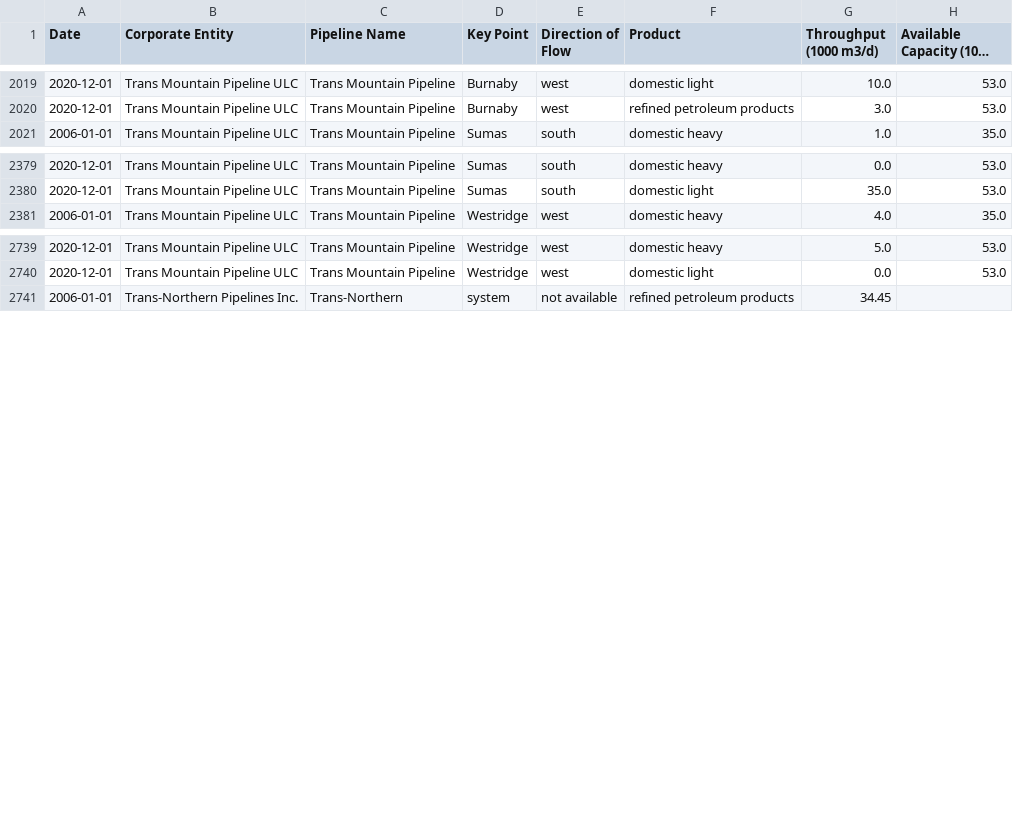
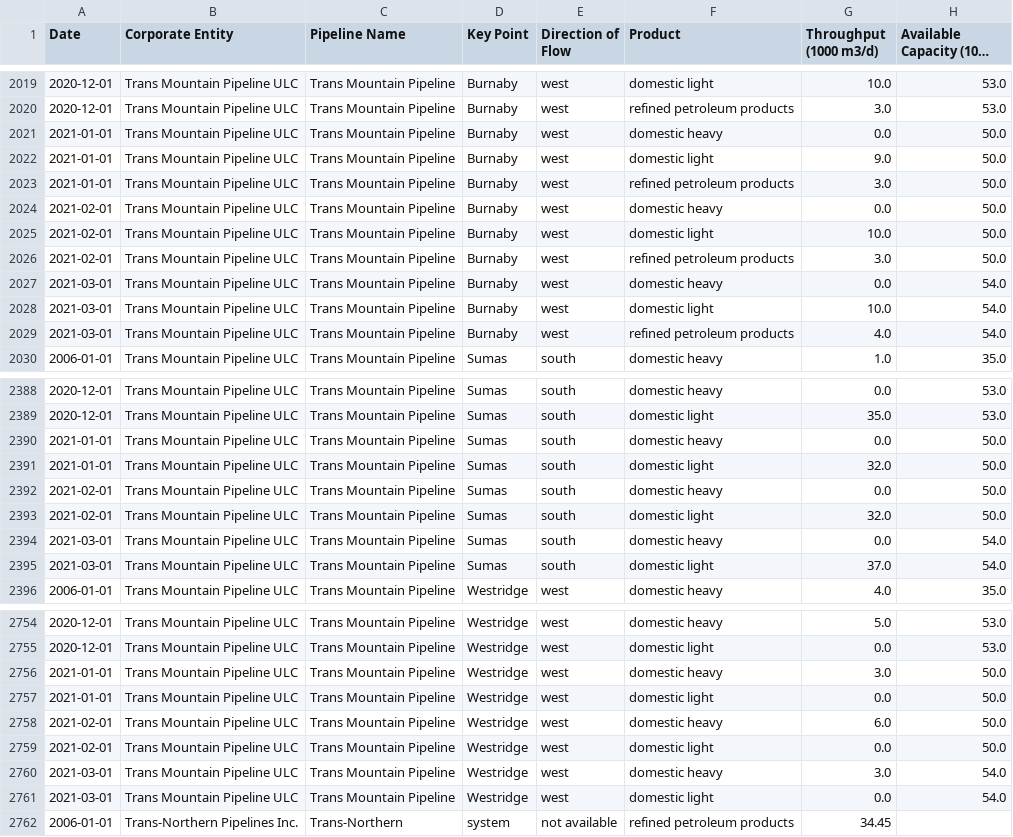
Before and after one commit to mbradds/pipeline-profiles, a CSV file: src/data_management/raw_data/throughput_oil_monthly.csv, drawn as a sheet; only a part is shown, gaps mark what is left out; long unchanged cells end in …; the diff covers the shown part only; the diff names each change by its address in the sheet, - before the commit and + after, or states it on an @@ line.

Commit message:
added q1 2021 data from trans mountain and trans northern

```diff
--- a/src/data_management/raw_data/throughput_oil_monthly.csv
+++ b/src/data_management/raw_data/throughput_oil_monthly.csv
+row 2021: 2021-01-01 | Trans Mountain Pipeline ULC | Trans Mountain Pipeline | Burnaby | west | domestic heavy | 0.0 | 50.0
+row 2022: 2021-01-01 | Trans Mountain Pipeline ULC | Trans Mountain Pipeline | Burnaby | west | domestic light | 9.0 | 50.0
+row 2023: 2021-01-01 | Trans Mountain Pipeline ULC | Trans Mountain Pipeline | Burnaby | west | refined petroleum products | 3.0 | 50.0
+row 2024: 2021-02-01 | Trans Mountain Pipeline ULC | Trans Mountain Pipeline | Burnaby | west | domestic heavy | 0.0 | 50.0
+row 2025: 2021-02-01 | Trans Mountain Pipeline ULC | Trans Mountain Pipeline | Burnaby | west | domestic light | 10.0 | 50.0
+row 2026: 2021-02-01 | Trans Mountain Pipeline ULC | Trans Mountain Pipeline | Burnaby | west | refined petroleum products | 3.0 | 50.0
+row 2027: 2021-03-01 | Trans Mountain Pipeline ULC | Trans Mountain Pipeline | Burnaby | west | domestic heavy | 0.0 | 54.0
+row 2028: 2021-03-01 | Trans Mountain Pipeline ULC | Trans Mountain Pipeline | Burnaby | west | domestic light | 10.0 | 54.0
+row 2029: 2021-03-01 | Trans Mountain Pipeline ULC | Trans Mountain Pipeline | Burnaby | west | refined petroleum products | 4.0 | 54.0
+row 2390: 2021-01-01 | Trans Mountain Pipeline ULC | Trans Mountain Pipeline | Sumas | south | domestic heavy | 0.0 | 50.0
+row 2391: 2021-01-01 | Trans Mountain Pipeline ULC | Trans Mountain Pipeline | Sumas | south | domestic light | 32.0 | 50.0
+row 2392: 2021-02-01 | Trans Mountain Pipeline ULC | Trans Mountain Pipeline | Sumas | south | domestic heavy | 0.0 | 50.0
+row 2393: 2021-02-01 | Trans Mountain Pipeline ULC | Trans Mountain Pipeline | Sumas | south | domestic light | 32.0 | 50.0
+row 2394: 2021-03-01 | Trans Mountain Pipeline ULC | Trans Mountain Pipeline | Sumas | south | domestic heavy | 0.0 | 54.0
+row 2395: 2021-03-01 | Trans Mountain Pipeline ULC | Trans Mountain Pipeline | Sumas | south | domestic light | 37.0 | 54.0
+row 2756: 2021-01-01 | Trans Mountain Pipeline ULC | Trans Mountain Pipeline | Westridge | west | domestic heavy | 3.0 | 50.0
+row 2757: 2021-01-01 | Trans Mountain Pipeline ULC | Trans Mountain Pipeline | Westridge | west | domestic light | 0.0 | 50.0
+row 2758: 2021-02-01 | Trans Mountain Pipeline ULC | Trans Mountain Pipeline | Westridge | west | domestic heavy | 6.0 | 50.0
+row 2759: 2021-02-01 | Trans Mountain Pipeline ULC | Trans Mountain Pipeline | Westridge | west | domestic light | 0.0 | 50.0
+row 2760: 2021-03-01 | Trans Mountain Pipeline ULC | Trans Mountain Pipeline | Westridge | west | domestic heavy | 3.0 | 54.0
+row 2761: 2021-03-01 | Trans Mountain Pipeline ULC | Trans Mountain Pipeline | Westridge | west | domestic light | 0.0 | 54.0
```
Also changed, not shown: 3 added rows elsewhere in this file, src/data_management/raw_data/apportionment.csv, src/data_management/raw_data/throughput_gas_monthly.csv, 3 other files.
